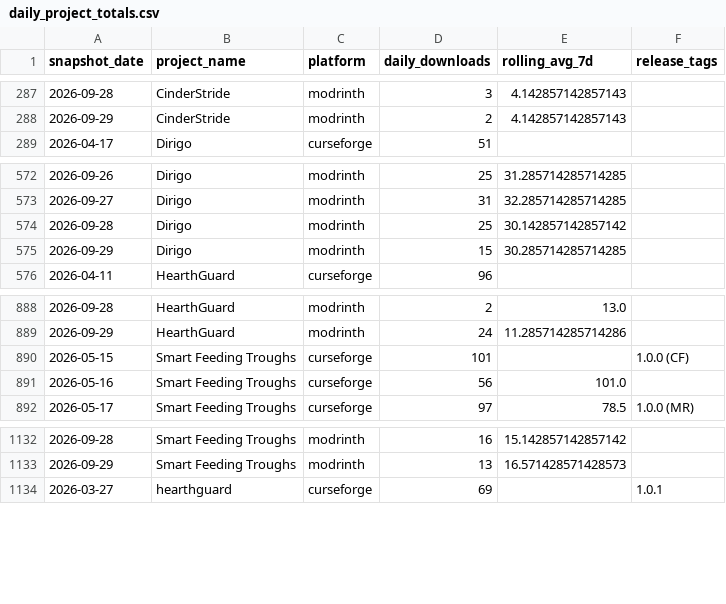
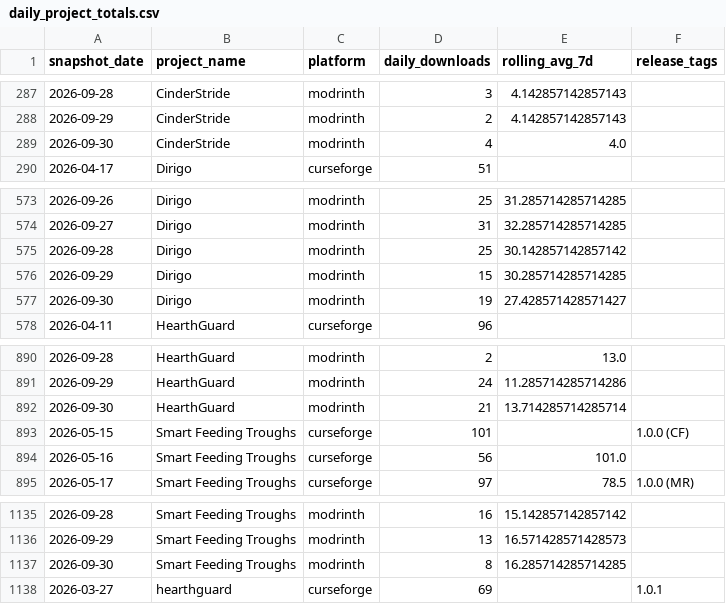
Before and after one commit to kingnhcomcast/modtracker, a CSV file: docs/daily_project_totals.csv, drawn as a sheet; only a part is shown, gaps mark what is left out; the diff names each change by its address in the sheet, - before the commit and + after, or states it on an @@ line.

```diff
--- a/docs/daily_project_totals.csv
+++ b/docs/daily_project_totals.csv
+row 289: 2026-09-30 | CinderStride | modrinth | 4 | 4.0
+row 577: 2026-09-30 | Dirigo | modrinth | 19 | 27.428571428571427
+row 892: 2026-09-30 | HearthGuard | modrinth | 21 | 13.714285714285714
+row 1137: 2026-09-30 | Smart Feeding Troughs | modrinth | 8 | 16.285714285714285
```
Also changed, not shown: docs/daily_loader_totals.csv, docs/daily_mc_version_totals.csv, 46 other files.
